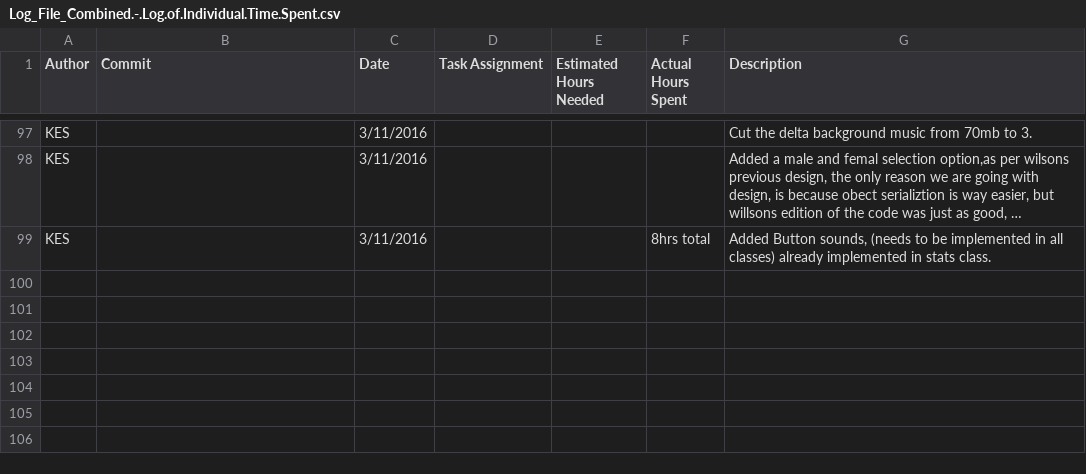
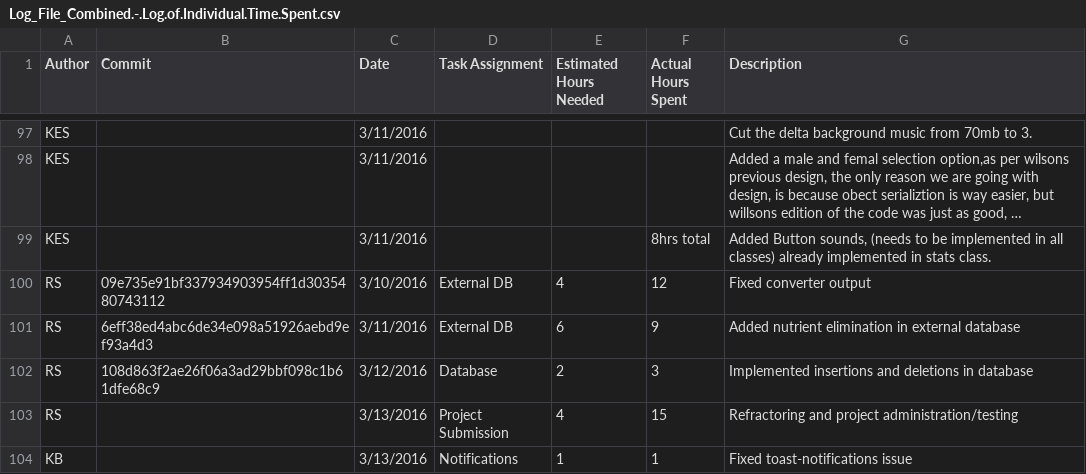
Before and after one commit to DennyScott/HealthTrack, a CSV file: wiki-related-files/Log_File_Combined.-.Log.of.Individual.Time.Spent.csv, drawn as a sheet; only a part is shown, gaps mark what is left out; long unchanged cells end in …; the diff names each change by its address in the sheet, - before the commit and + after, or states it on an @@ line.

```diff
--- a/wiki-related-files/Log_File_Combined.-.Log.of.Individual.Time.Spent.csv
+++ b/wiki-related-files/Log_File_Combined.-.Log.of.Individual.Time.Spent.csv
+row 100: RS | 09e735e91bf337934903954ff1d3035480743112 | 3/10/2016 | External DB | 4 | 12 | Fixed converter output
+row 101: RS | 6eff38ed4abc6de34e098a51926aebd9ef93a4d3 | 3/11/2016 | External DB | 6 | 9 | Added nutrient elimination in external database
+row 102: RS | 108d863f2ae26f06a3ad29bbf098c1b61dfe68c9 | 3/12/2016 | Database | 2 | 3 | Implemented insertions and deletions in database
+row 103: RS |  | 3/13/2016 | Project Submission | 4 | 15 | Refractoring and project administration/testing
+row 104: KB |  | 3/13/2016 | Notifications | 1 | 1 | Fixed toast-notifications issue
```
Also changed, not shown: wiki-related-files/Log_File_Combined.-.Meetings.csv.
